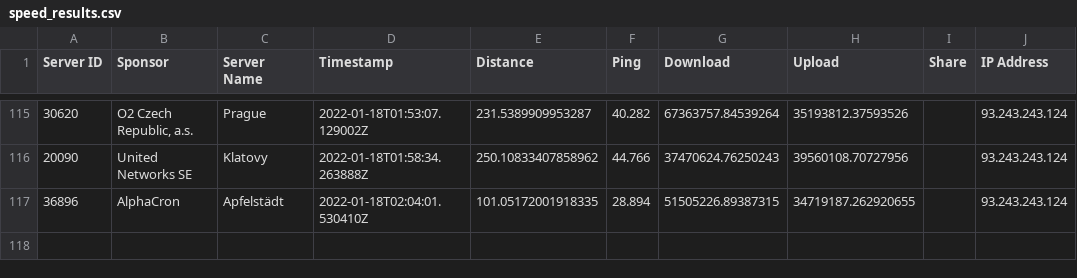
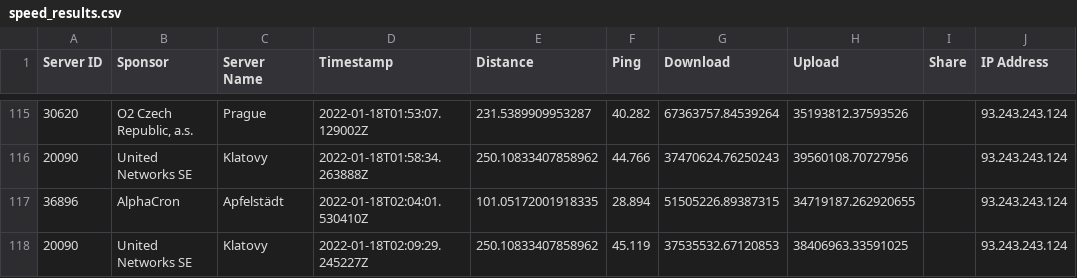
Before and after one commit to FeKoerner/20200323_135631.hdf, a CSV file: speed_results.csv, drawn as a sheet; only a part is shown, gaps mark what is left out.

Commit message:
speedtest result upload

```diff
--- a/speed_results.csv
+++ b/speed_results.csv
@@ -117 +117,2 @@ Server ID,Sponsor,Server Name,Timestamp,Distance,Ping,Download,Upload,Share,IP A
 36896,AlphaCron,Apfelstädt,2022-01-18T02:04:01.530410Z,101.05172001918335,28.894,51505226.89387315,34719187.262920655,,93.243.243.124
+20090,United Networks SE,Klatovy,2022-01-18T02:09:29.245227Z,250.10833407858962,45.119,37535532.67120853,38406963.33591025,,93.243.243.124
```
